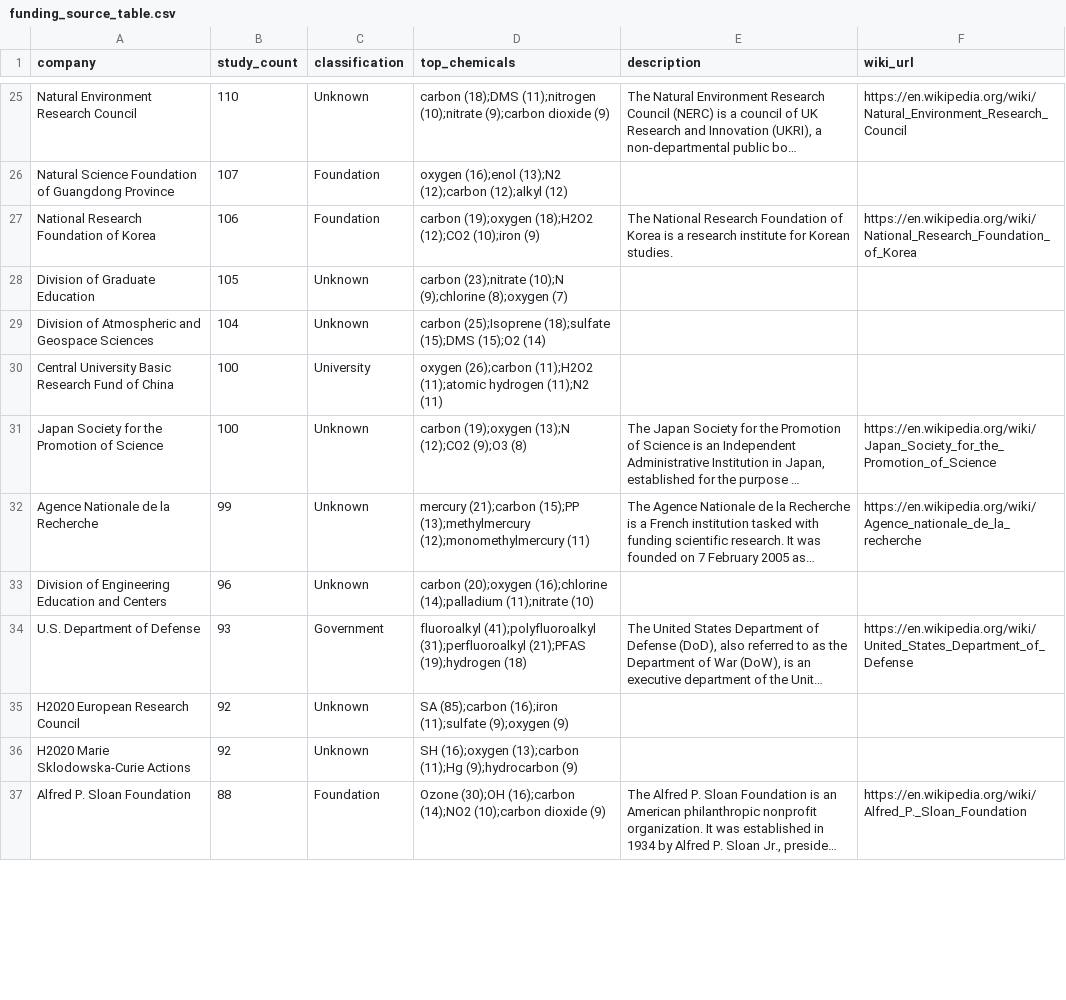
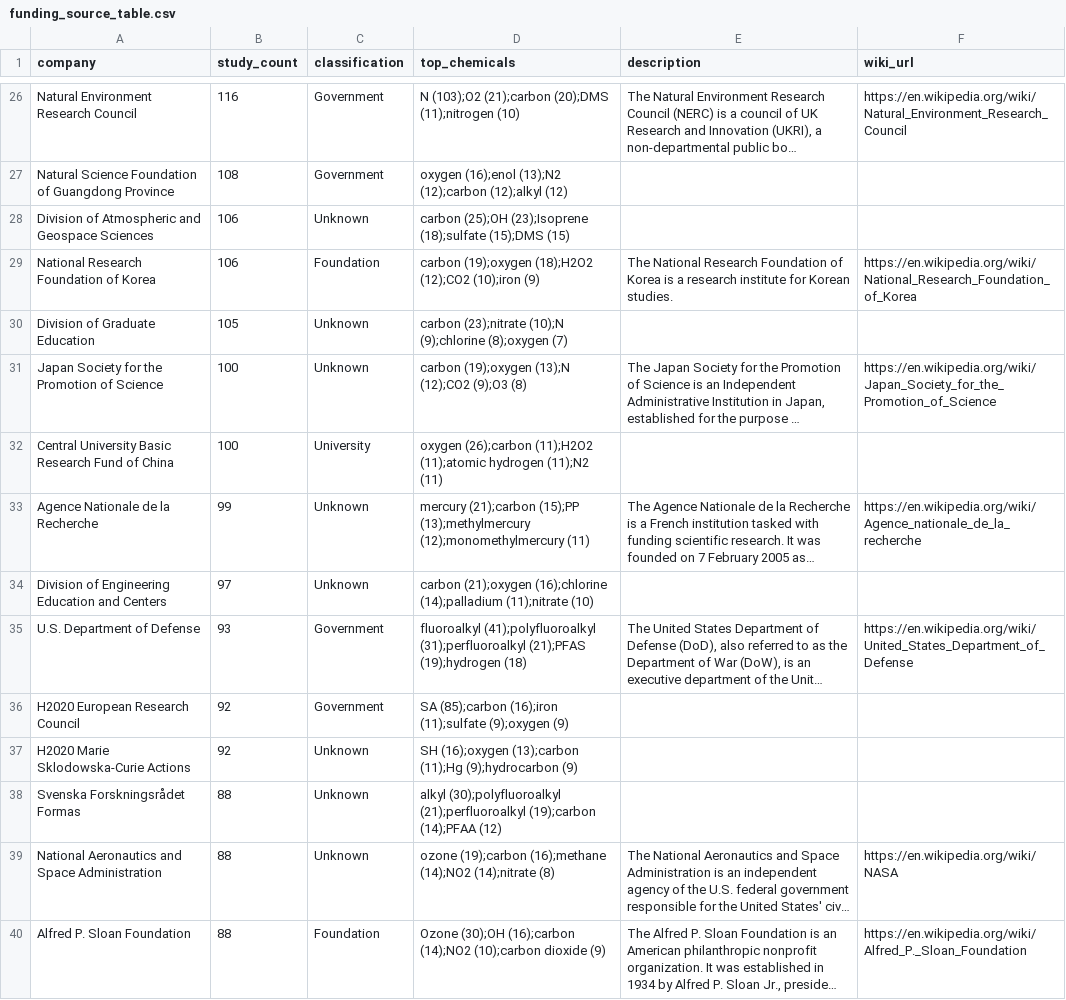
Before and after one commit to pedrolopezmorales/chemnet_project, a CSV file: data/cache/funding_source_table.csv, drawn as a sheet; only a part is shown, gaps mark what is left out; long unchanged cells end in …; removed rows and columns are numbered as before the commit, all else as after; the diff covers the shown part only; the diff names each change by its address in the sheet, - before the commit and + after, or states it on an @@ line.

```diff
--- a/data/cache/funding_source_table.csv
+++ b/data/cache/funding_source_table.csv
-B26 (study_count): 110
+B26 (study_count): 116
-C26 (classification): Unknown
+C26 (classification): Government
-D26 (top_chemicals): carbon (18);DMS (11);nitrogen (10);nitrate (9);carbon dioxide (9)
+D26 (top_chemicals): N (103);O2 (21);carbon (20);DMS (11);nitrogen (10)
-B27 (study_count): 107
+B27 (study_count): 108
-C27 (classification): Foundation
+C27 (classification): Government
+row 28: Division of Atmospheric and Geospace Sciences | 106 | Unknown | carbon (25);OH (23);Isoprene (18);sulfate (15);DMS (15)
-row 29: Division of Atmospheric and Geospace Sciences | 104 | Unknown | carbon (25);Isoprene (18);sulfate (15);DMS (15);O2 (14)
-B34 (study_count): 96
+B34 (study_count): 97
-D34 (top_chemicals): carbon (20);oxygen (16);chlorine (14);palladium…
+D34 (top_chemicals): carbon (21);oxygen (16);chlorine (14);palladium…
-C36 (classification): Unknown
+C36 (classification): Government
@@ row 39 moved to row 38: Svenska Forskningsrådet Formas @@
@@ row 38 moved to row 39: National Aeronautics and Space Administr… @@
```
Also changed, not shown: 5 added rows, 5 removed rows and 31 edited cells elsewhere in this file, 6 other files.
